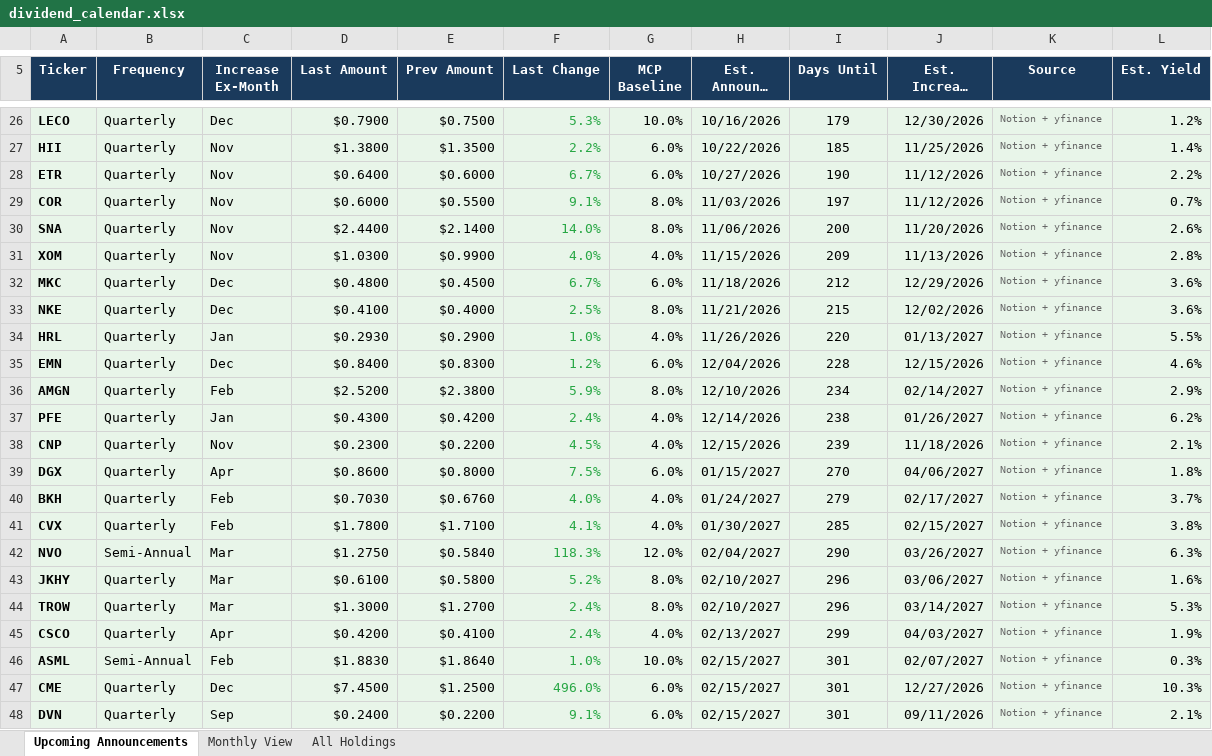
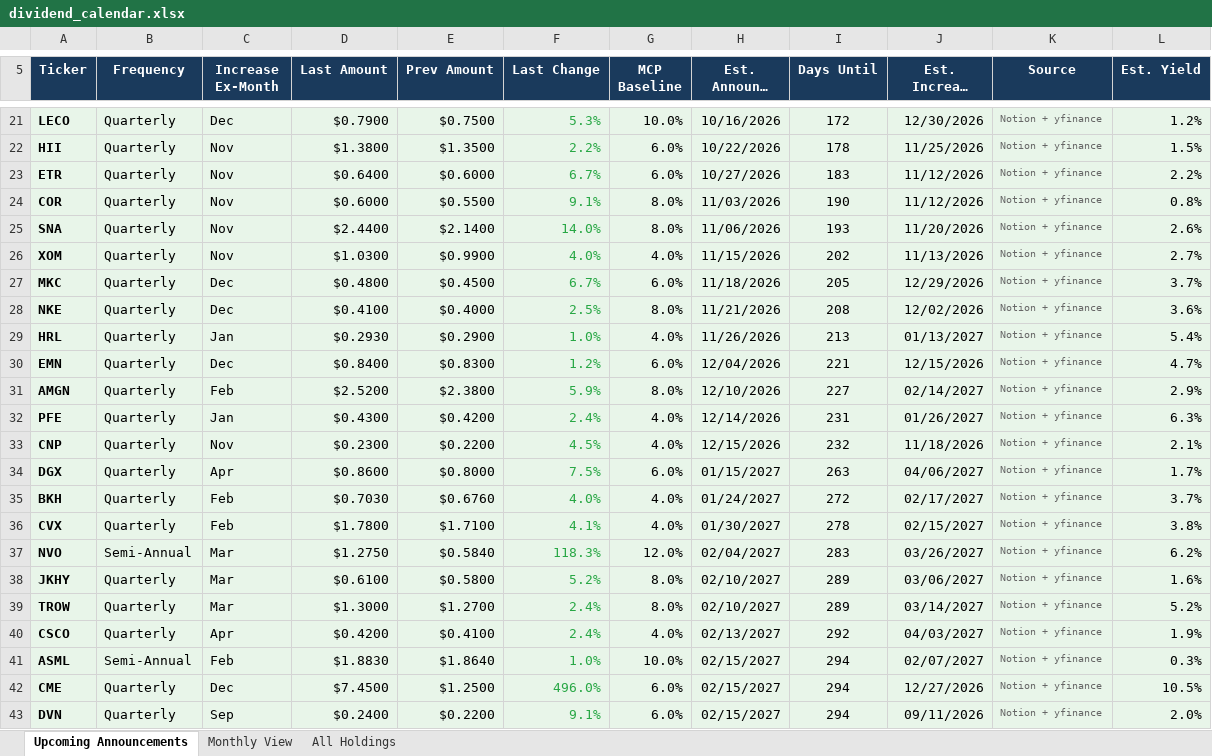
Before and after one commit to ryansadair/mcp-dashboard, an Excel workbook: data/dividend_calendar.xlsx, sheet Upcoming Announcements, drawn as a sheet; only a part is shown, gaps mark what is left out; long unchanged cells end in …; values as stored, in another font and other column widths than the file's, no borders; addresses are those after the commit; the diff covers the shown part only; the diff names each change by its address in the sheet, - before the commit and + after, or states it on an @@ line.

```diff
--- a/data/dividend_calendar.xlsx (sheet Upcoming Announcements)
+++ b/data/dividend_calendar.xlsx (sheet Upcoming Announcements)
-I21 (Days Until): 179
+I21 (Days Until): 172
-I22 (Days Until): 185
+I22 (Days Until): 178
-L22 (Est. Yield): 1.4%
+L22 (Est. Yield): 1.5%
-I23 (Days Until): 190
+I23 (Days Until): 183
-I24 (Days Until): 197
+I24 (Days Until): 190
-L24 (Est. Yield): 0.7%
+L24 (Est. Yield): 0.8%
-I25 (Days Until): 200
+I25 (Days Until): 193
-I26 (Days Until): 209
+I26 (Days Until): 202
-L26 (Est. Yield): 2.8%
+L26 (Est. Yield): 2.7%
-I27 (Days Until): 212
+I27 (Days Until): 205
-L27 (Est. Yield): 3.6%
+L27 (Est. Yield): 3.7%
-I28 (Days Until): 215
+I28 (Days Until): 208
-I29 (Days Until): 220
+I29 (Days Until): 213
-L29 (Est. Yield): 5.5%
+L29 (Est. Yield): 5.4%
-I30 (Days Until): 228
+I30 (Days Until): 221
-L30 (Est. Yield): 4.6%
+L30 (Est. Yield): 4.7%
-I31 (Days Until): 234
+I31 (Days Until): 227
-I32 (Days Until): 238
+I32 (Days Until): 231
-L32 (Est. Yield): 6.2%
+L32 (Est. Yield): 6.3%
-I33 (Days Until): 239
+I33 (Days Until): 232
-I34 (Days Until): 270
+I34 (Days Until): 263
-L34 (Est. Yield): 1.8%
+L34 (Est. Yield): 1.7%
-I35 (Days Until): 279
+I35 (Days Until): 272
-I36 (Days Until): 285
+I36 (Days Until): 278
-I37 (Days Until): 290
+I37 (Days Until): 283
-L37 (Est. Yield): 6.3%
+L37 (Est. Yield): 6.2%
-I38:I39 (Days Until): 296
+I38:I39 (Days Until): 289
-L39 (Est. Yield): 5.3%
+L39 (Est. Yield): 5.2%
-I40 (Days Until): 299
+I40 (Days Until): 292
-I41:I43 (Days Until): 301
+I41:I43 (Days Until): 294
-L42 (Est. Yield): 10.3%
+L42 (Est. Yield): 10.5%
-L43 (Est. Yield): 2.1%
+L43 (Est. Yield): 2.0%
```
Also changed, not shown: 4 added rows, 5 removed rows and 41 edited cells elsewhere in this sheet, sheet All Holdings, sheet Monthly View.
